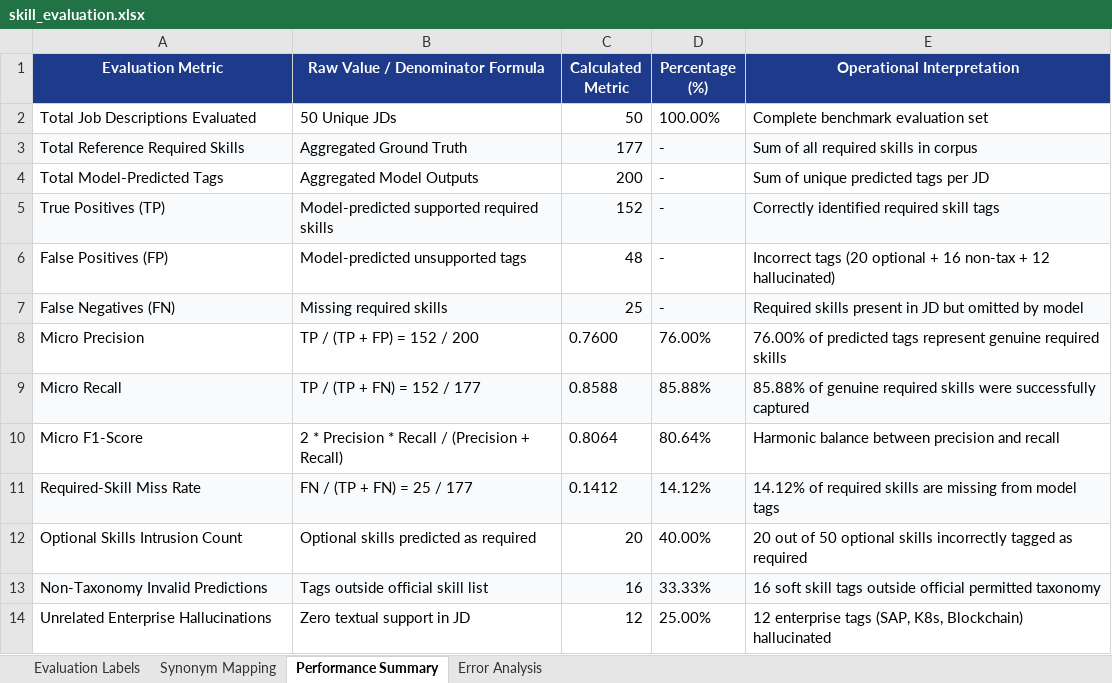
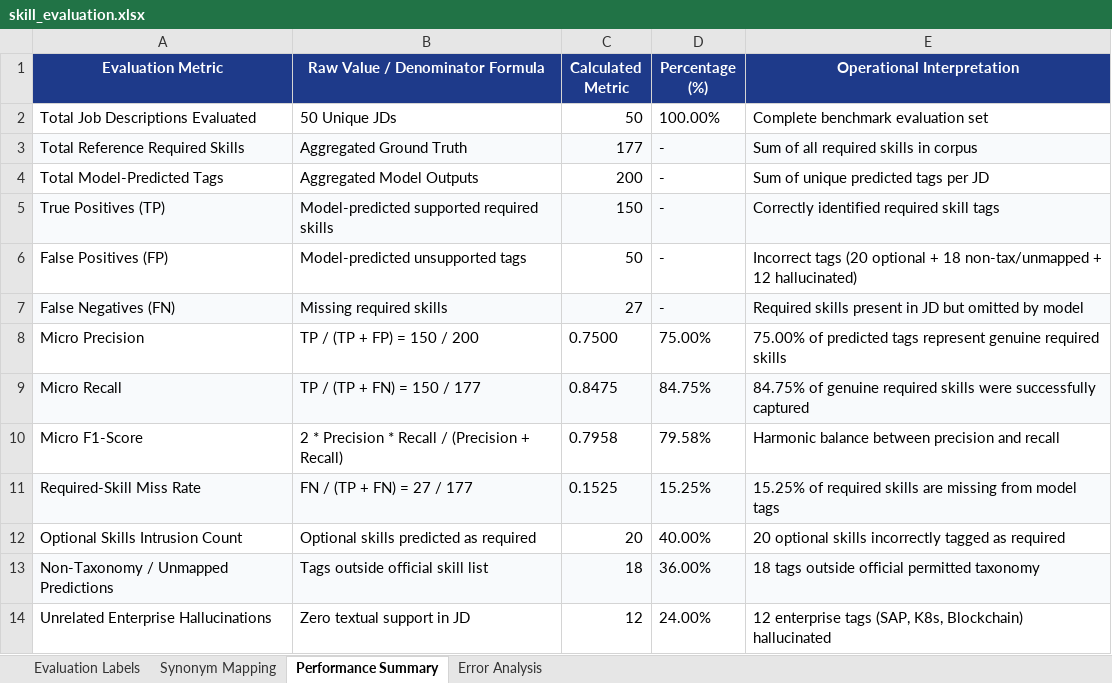
Before and after one commit to kalanjaliyellapu999-byte/job-skill-tagging-evaluation, an Excel workbook: skill_evaluation.xlsx, sheet Performance Summary, drawn as a sheet; values as stored, in another font and other column widths than the file's, no borders; removed rows and columns are numbered as before the commit, all else as after; the diff names each change by its address in the sheet, - before the commit and + after, or states it on an @@ line.

```diff
--- a/skill_evaluation.xlsx (sheet Performance Summary)
+++ b/skill_evaluation.xlsx (sheet Performance Summary)
-C5 (Calculated Metric): 152
+C5 (Calculated Metric): 150
-C6 (Calculated Metric): 48
+C6 (Calculated Metric): 50
-E6 (Operational Interpretation): …optional + 16 non-tax + 12…
+E6 (Operational Interpretation): …optional + 18 non-tax/unmapped + 12…
-C7 (Calculated Metric): 25
+C7 (Calculated Metric): 27
-B8 (Raw Value / Denominator Formula): TP / (TP + FP) = 152 / 200
+B8 (Raw Value / Denominator Formula): TP / (TP + FP) = 150 / 200
-C8 (Calculated Metric): 0.7600
+C8 (Calculated Metric): 0.7500
-D8 (Percentage (%)): 76.00%
+D8 (Percentage (%)): 75.00%
-E8 (Operational Interpretation): 76.00% of predicted…
+E8 (Operational Interpretation): 75.00% of predicted…
-B9 (Raw Value / Denominator Formula): TP / (TP + FN) = 152 / 177
+B9 (Raw Value / Denominator Formula): TP / (TP + FN) = 150 / 177
-C9 (Calculated Metric): 0.8588
+C9 (Calculated Metric): 0.8475
-D9 (Percentage (%)): 85.88%
+D9 (Percentage (%)): 84.75%
-E9 (Operational Interpretation): 85.88% of genuine…
+E9 (Operational Interpretation): 84.75% of genuine…
-C10 (Calculated Metric): 0.8064
+C10 (Calculated Metric): 0.7958
-D10 (Percentage (%)): 80.64%
+D10 (Percentage (%)): 79.58%
-B11 (Raw Value / Denominator Formula): FN / (TP + FN) = 25 / 177
+B11 (Raw Value / Denominator Formula): FN / (TP + FN) = 27 / 177
-C11 (Calculated Metric): 0.1412
+C11 (Calculated Metric): 0.1525
-D11 (Percentage (%)): 14.12%
+D11 (Percentage (%)): 15.25%
-E11 (Operational Interpretation): 14.12% of required…
+E11 (Operational Interpretation): 15.25% of required…
-E12 (Operational Interpretation): 20 out of 50 optional skills…
+E12 (Operational Interpretation): 20 optional skills…
-row 13: Non-Taxonomy Invalid Predictions | Tags outside official skill list | 16 | 33.33% | 16 soft skill tags outside official permitted taxonomy
+row 13: Non-Taxonomy / Unmapped Predictions | Tags outside official skill list | 18 | 36.00% | 18 tags outside official permitted taxonomy
-D14 (Percentage (%)): 25.00%
+D14 (Percentage (%)): 24.00%
```
Also changed, not shown: sheet Evaluation Labels, sheet Synonym Mapping, sheet Error Analysis, 7 other files.
